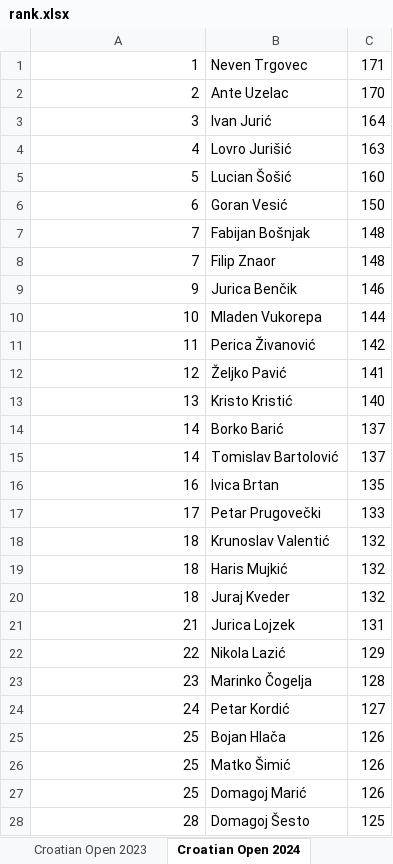
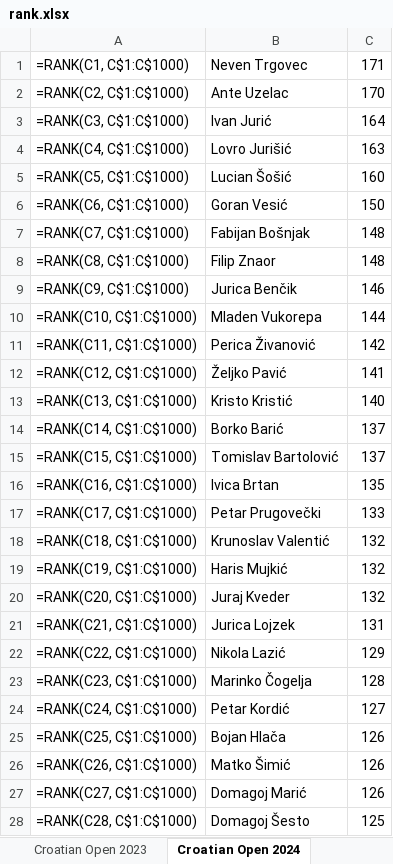
Before and after one commit to git-nt/croatian-quiz-scores, an Excel workbook: rank.xlsx, sheet Croatian Open 2024, drawn as a sheet; only a part is shown; values as stored, in another font and other column widths than the file's, no borders; formulas without a stored value are shown as written; the diff covers the shown part only; the diff names each change by its address in the sheet, - before the commit and + after, or states it on an @@ line.

```diff
--- a/rank.xlsx (sheet Croatian Open 2024)
+++ b/rank.xlsx (sheet Croatian Open 2024)
-A1: 1
+A1: =RANK(C1, C$1:C$1000)
-A2: 2
+A2: =RANK(C2, C$1:C$1000)
-A3: 3
+A3: =RANK(C3, C$1:C$1000)
-A4: 4
+A4: =RANK(C4, C$1:C$1000)
-A5: 5
+A5: =RANK(C5, C$1:C$1000)
-A6: 6
+A6: =RANK(C6, C$1:C$1000)
-A7: 7
+A7: =RANK(C7, C$1:C$1000)
-A8: 7
+A8: =RANK(C8, C$1:C$1000)
-A9: 9
+A9: =RANK(C9, C$1:C$1000)
-A10: 10
+A10: =RANK(C10, C$1:C$1000)
-A11: 11
+A11: =RANK(C11, C$1:C$1000)
-A12: 12
+A12: =RANK(C12, C$1:C$1000)
-A13: 13
+A13: =RANK(C13, C$1:C$1000)
-A14: 14
+A14: =RANK(C14, C$1:C$1000)
-A15: 14
+A15: =RANK(C15, C$1:C$1000)
-A16: 16
+A16: =RANK(C16, C$1:C$1000)
-A17: 17
+A17: =RANK(C17, C$1:C$1000)
-A18: 18
+A18: =RANK(C18, C$1:C$1000)
-A19: 18
+A19: =RANK(C19, C$1:C$1000)
-A20: 18
+A20: =RANK(C20, C$1:C$1000)
-A21: 21
+A21: =RANK(C21, C$1:C$1000)
-A22: 22
+A22: =RANK(C22, C$1:C$1000)
-A23: 23
+A23: =RANK(C23, C$1:C$1000)
-A24: 24
+A24: =RANK(C24, C$1:C$1000)
-A25: 25
+A25: =RANK(C25, C$1:C$1000)
-A26: 25
+A26: =RANK(C26, C$1:C$1000)
-A27: 25
+A27: =RANK(C27, C$1:C$1000)
-A28: 28
+A28: =RANK(C28, C$1:C$1000)
```
Also changed, not shown: 66 edited cells elsewhere in this sheet, sheet Croatian Open 2018, sheet SOVA 2018, sheet WQC 2019, sheet WQC 2015, sheet WQC 2016, sheet WQC 2024, 7 more sheets, 24 other files.
